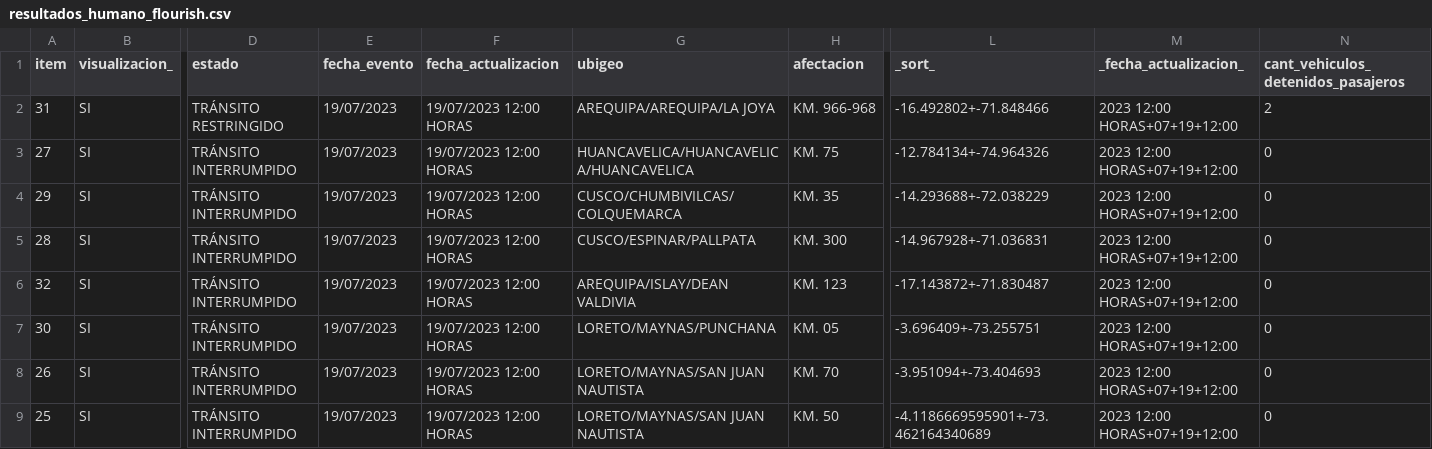
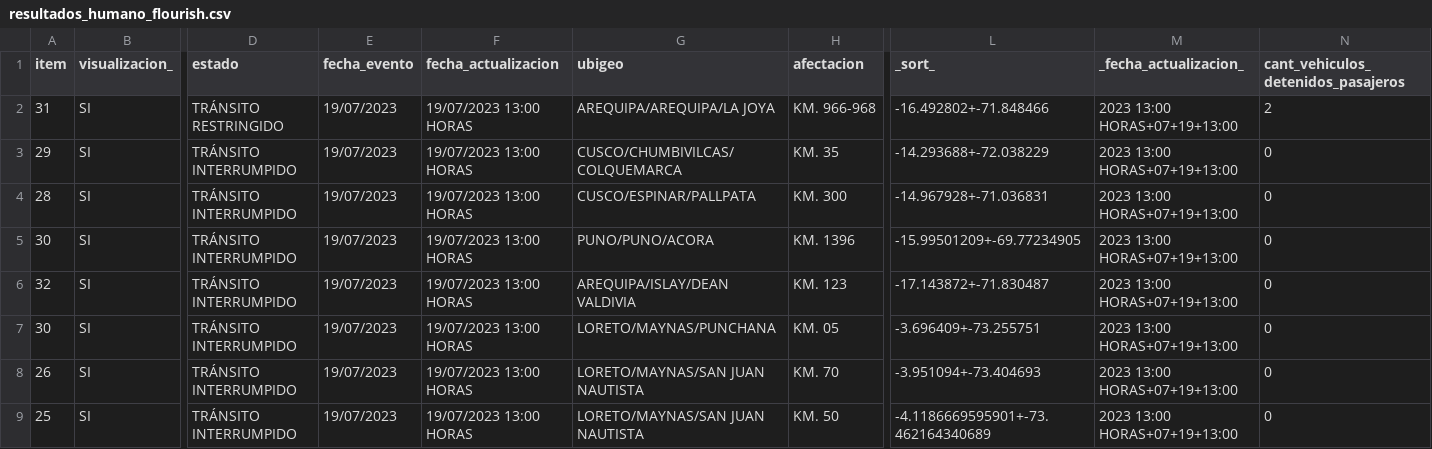
Before and after one commit to annaabsi/scraper-sutran, a CSV file: resultados_flourish/resultados_humano_flourish.csv, drawn as a sheet; only a part is shown, gaps mark what is left out; removed rows and columns are numbered as before the commit, all else as after; rows hold the shown columns only; the diff names each change by its address in the sheet, - before the commit and + after, or states it on an @@ line.

```diff
--- a/resultados_flourish/resultados_humano_flourish.csv
+++ b/resultados_flourish/resultados_humano_flourish.csv
-F2 (fecha_actualizacion): 19/07/2023 12:00 HORAS
+F2 (fecha_actualizacion): 19/07/2023 13:00 HORAS
-M2 (_fecha_actualizacion_): 2023 12:00 HORAS+07+19+12:00
+M2 (_fecha_actualizacion_): 2023 13:00 HORAS+07+19+13:00
-row 3: 27 | SI | TRÁNSITO INTERRUMPIDO | 19/07/2023 | 19/07/2023 12:00 HORAS | HUANCAVELICA/HUANCAVELICA/HUANCAVELICA | KM. 75 | -12.784134+-74.964326 | 2023 12:00 HORAS+07+19+12:00 | 0
-F3:F4 (fecha_actualizacion): 19/07/2023 12:00 HORAS
+F3:F4 (fecha_actualizacion): 19/07/2023 13:00 HORAS
-M3:M4 (_fecha_actualizacion_): 2023 12:00 HORAS+07+19+12:00
+M3:M4 (_fecha_actualizacion_): 2023 13:00 HORAS+07+19+13:00
+row 5: 30 | SI | TRÁNSITO INTERRUMPIDO | 19/07/2023 | 19/07/2023 13:00 HORAS | PUNO/PUNO/ACORA | KM. 1396 | -15.99501209+-69.77234905 | 2023 13:00 HORAS+07+19+13:00 | 0
-F6:F9 (fecha_actualizacion): 19/07/2023 12:00 HORAS
+F6:F9 (fecha_actualizacion): 19/07/2023 13:00 HORAS
-M6:M9 (_fecha_actualizacion_): 2023 12:00 HORAS+07+19+12:00
+M6:M9 (_fecha_actualizacion_): 2023 13:00 HORAS+07+19+13:00
```
Also changed, not shown: resultados_flourish/resultados_climatologico_flourish.csv, 2 other files.
